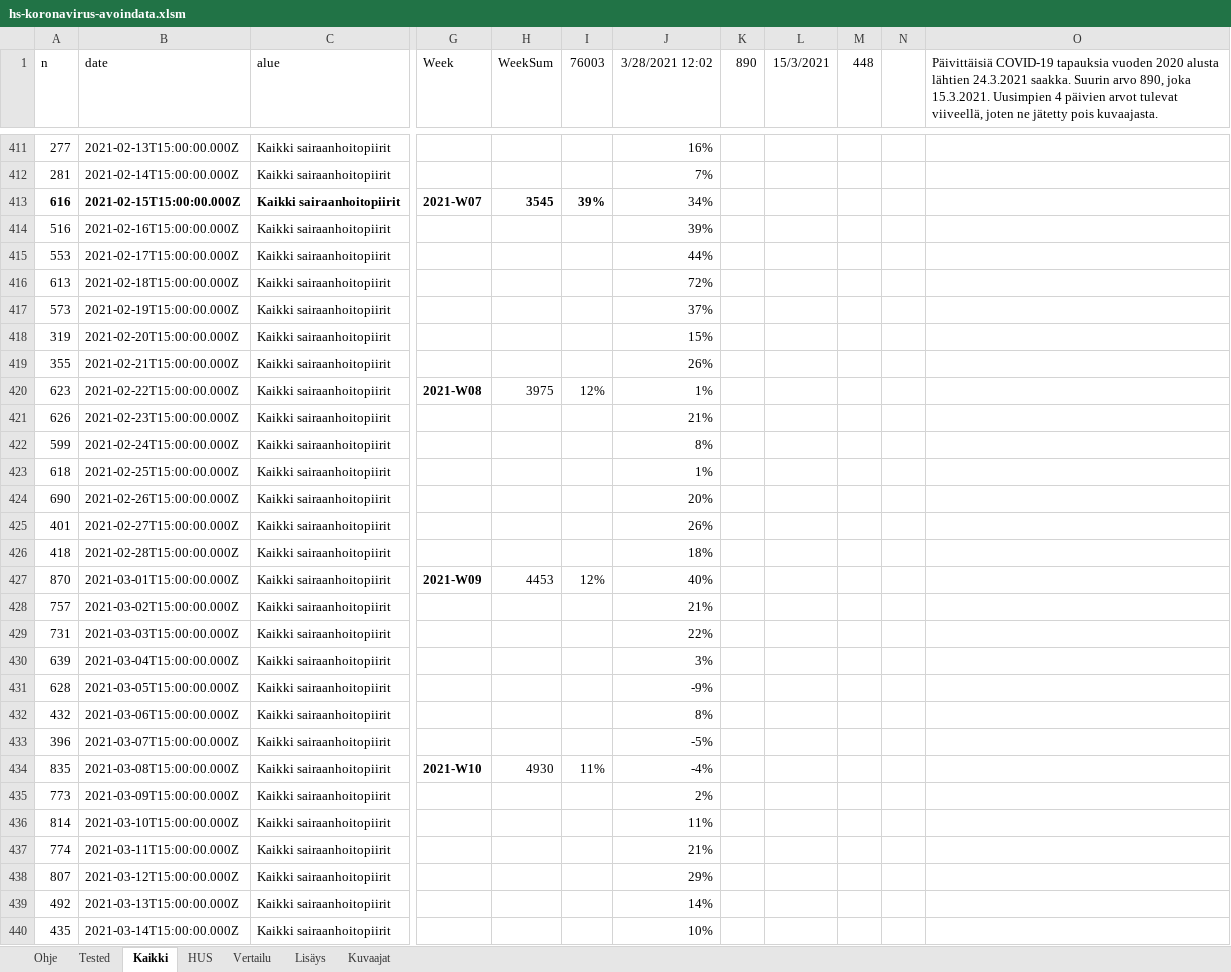
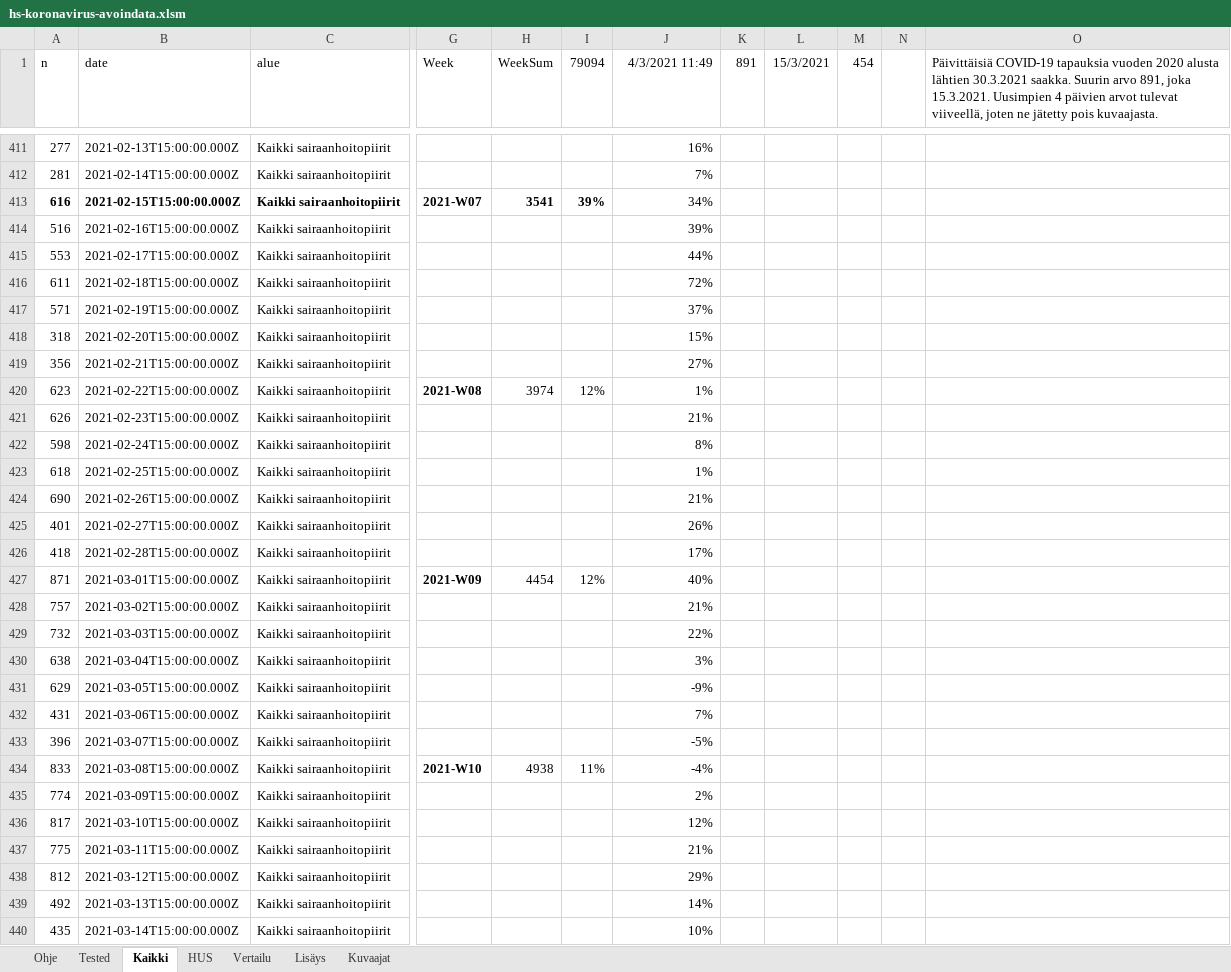
Before and after one commit to jussivirkkala/Excel, an Excel workbook: hs-koronavirus-avoindata/hs-koronavirus-avoindata.xlsm, sheet Kaikki, drawn as a sheet; only a part is shown, gaps mark what is left out; values as stored, in another font and other column widths than the file's, no borders; charts and pictures not drawn; 1 other sheet too large or unreadable and not compared; the diff covers the shown part only; the diff names each change by its address in the sheet, - before the commit and + after, or states it on an @@ line.

```diff
--- a/hs-koronavirus-avoindata/hs-koronavirus-avoindata.xlsm (sheet Kaikki)
+++ b/hs-koronavirus-avoindata/hs-koronavirus-avoindata.xlsm (sheet Kaikki)
-I1: 76003
+I1: 79094
-J1: 3/28/2021 12:02
+J1: 4/3/2021 11:49
-K1: 890
+K1: 891
-M1: 448
+M1: 454
-O1: …alusta lähtien 24.3.2021 saakka. Suurin arvo 890, joka 15.3.2021.…
+O1: …alusta lähtien 30.3.2021 saakka. Suurin arvo 891, joka 15.3.2021.…
-H413 (WeekSum): 3545
+H413 (WeekSum): 3541
-A416 (n): 613
+A416 (n): 611
-A417 (n): 573
+A417 (n): 571
-A418 (n): 319
+A418 (n): 318
-A419 (n): 355
+A419 (n): 356
-J419 (4/3/2021 11:49): 26%
+J419 (4/3/2021 11:49): 27%
-H420 (WeekSum): 3975
+H420 (WeekSum): 3974
-A422 (n): 599
+A422 (n): 598
-J424 (4/3/2021 11:49): 20%
+J424 (4/3/2021 11:49): 21%
-J426 (4/3/2021 11:49): 18%
+J426 (4/3/2021 11:49): 17%
-A427 (n): 870
+A427 (n): 871
-H427 (WeekSum): 4453
+H427 (WeekSum): 4454
-A429 (n): 731
+A429 (n): 732
-A430 (n): 639
+A430 (n): 638
-A431 (n): 628
+A431 (n): 629
-A432 (n): 432
+A432 (n): 431
-J432 (4/3/2021 11:49): 8%
+J432 (4/3/2021 11:49): 7%
-A434 (n): 835
+A434 (n): 833
-H434 (WeekSum): 4930
+H434 (WeekSum): 4938
-A435 (n): 773
+A435 (n): 774
-A436 (n): 814
+A436 (n): 817
-J436 (4/3/2021 11:49): 11%
+J436 (4/3/2021 11:49): 12%
-A437 (n): 774
+A437 (n): 775
-A438 (n): 807
+A438 (n): 812
```
Also changed, not shown: 6 added rows, 6 removed rows, 1 moved row and 27 edited cells elsewhere in this sheet, sheet HUS, sheet Vertailu, sheet Kuvaajat, sheet Tested, formulas that keep their value, charts or pictures.
